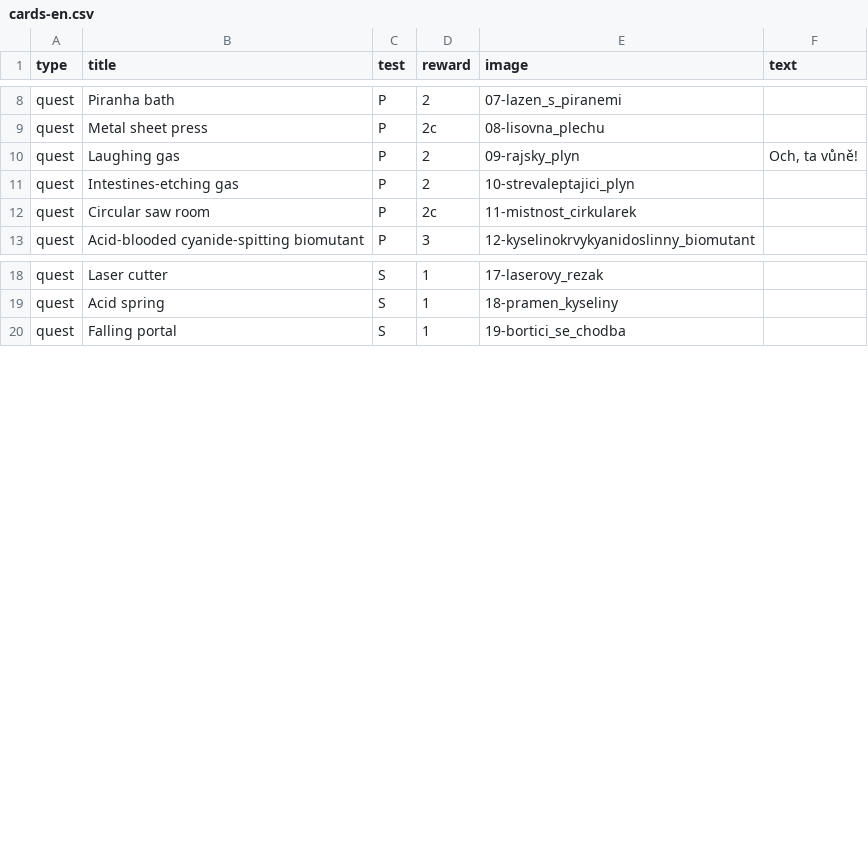
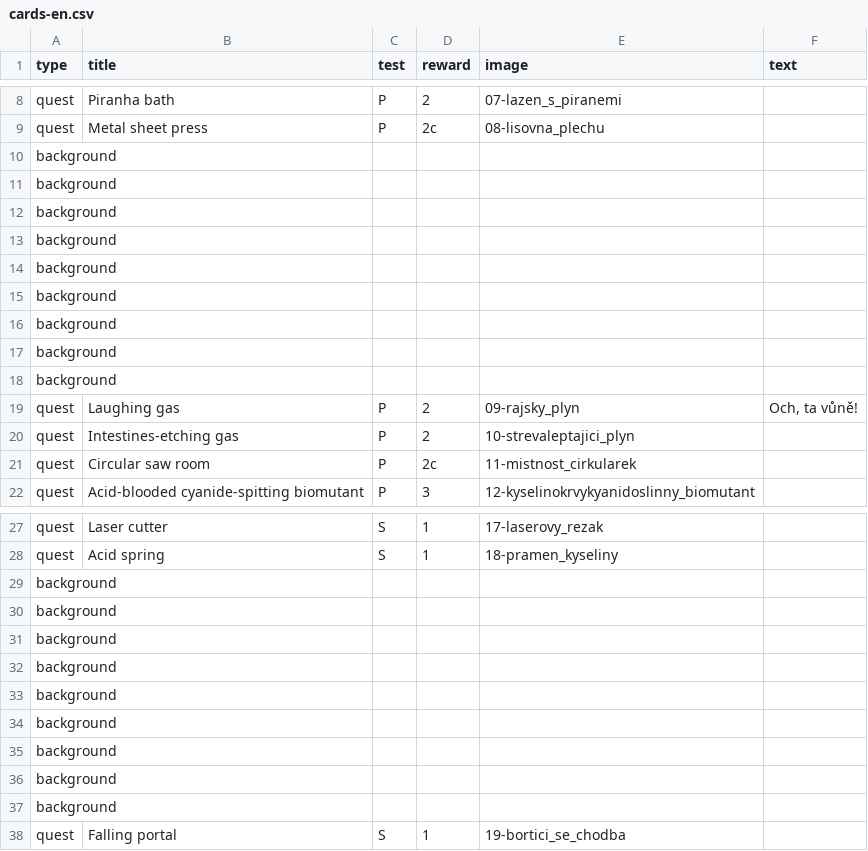
Before and after one commit to jerrylabs/card-generator, a CSV file: cmzc-vertical/cards-en.csv, drawn as a sheet; only a part is shown, gaps mark what is left out; the diff covers the shown part only; the diff names each change by its address in the sheet, - before the commit and + after, or states it on an @@ line.

```diff
--- a/cmzc-vertical/cards-en.csv
+++ b/cmzc-vertical/cards-en.csv
+row 10: background
+row 11: background
+row 12: background
+row 13: background
+row 14: background
+row 15: background
+row 16: background
+row 17: background
+row 18: background
+row 29: background
+row 30: background
+row 31: background
+row 32: background
+row 33: background
+row 34: background
+row 35: background
+row 36: background
+row 37: background
```
Also changed, not shown: 27 added rows and 7 edited cells elsewhere in this file, cmzc-vertical/cards.csv, 13 other files.
